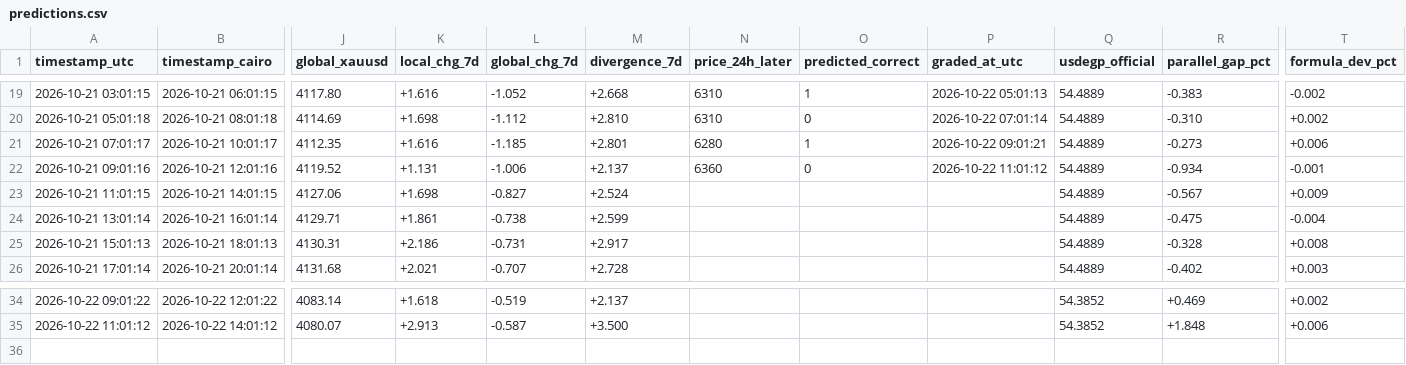
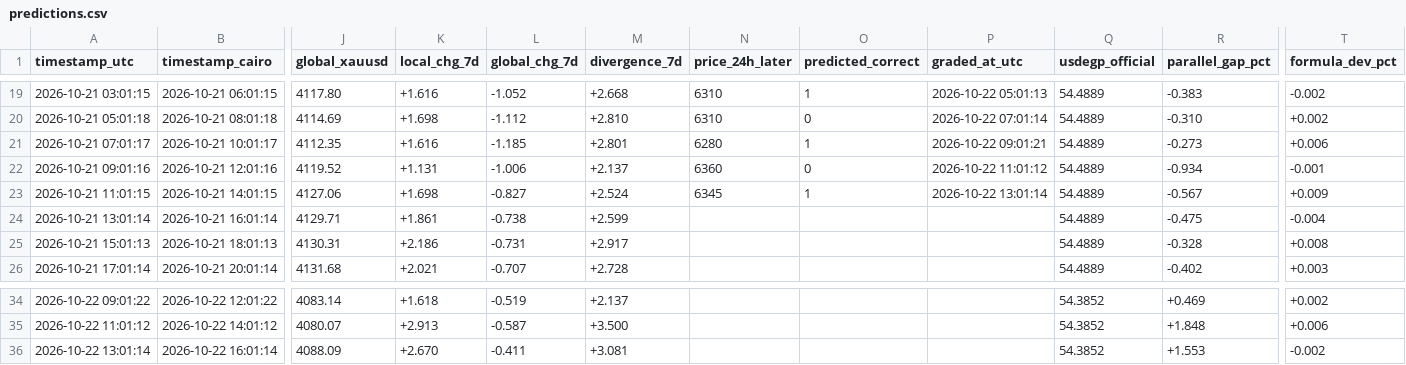
Before and after one commit to Moazahmed117823/gold_watcher, a CSV file: data/predictions.csv, drawn as a sheet; only a part is shown, gaps mark what is left out; rows hold the shown columns only; the diff names each change by its address in the sheet, - before the commit and + after, or states it on an @@ line.

```diff
--- a/data/predictions.csv
+++ b/data/predictions.csv
-N23 (price_24h_later): (empty)
+N23 (price_24h_later): 6345
-O23 (predicted_correct): (empty)
+O23 (predicted_correct): 1
-P23 (graded_at_utc): (empty)
+P23 (graded_at_utc): 2026-10-22 13:01:14
+row 36: 2026-10-22 13:01:14 | 2026-10-22 16:01:14 | 4088.09 | +2.670 | -0.411 | +3.081 |  |  |  | 54.3852 | +1.553 | -0.002
```
Also changed, not shown: data/gold_prices.csv, data/levels_history.csv.
